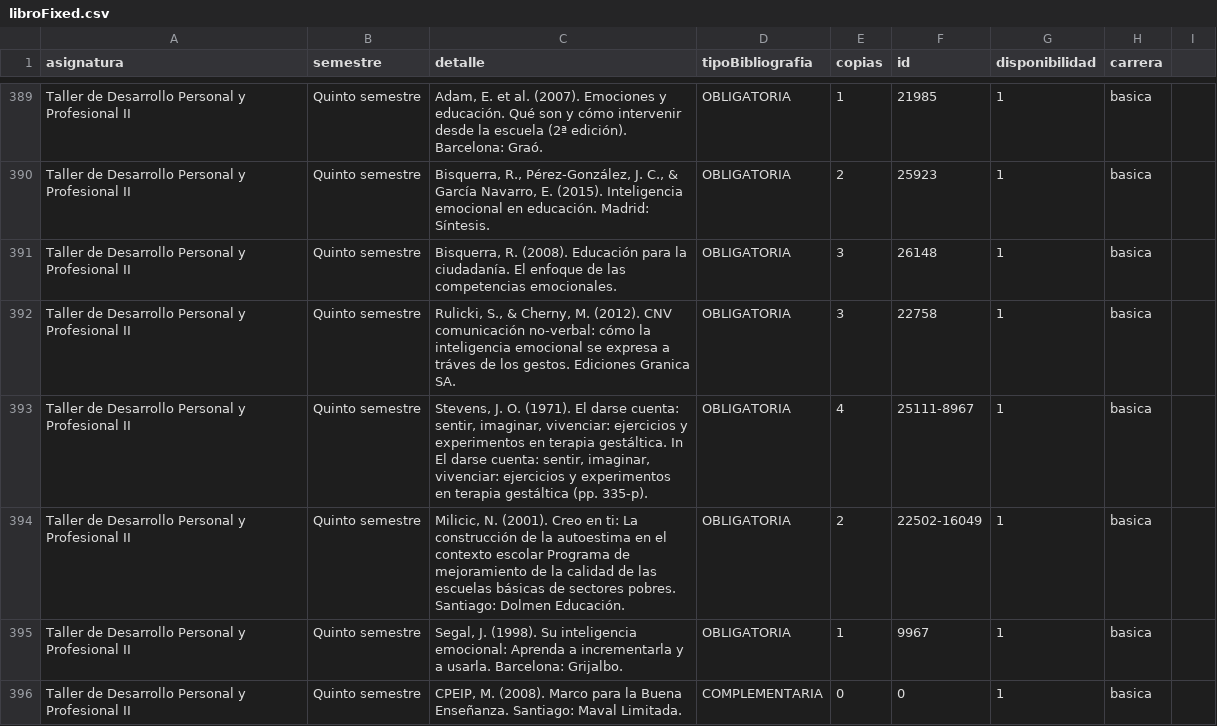
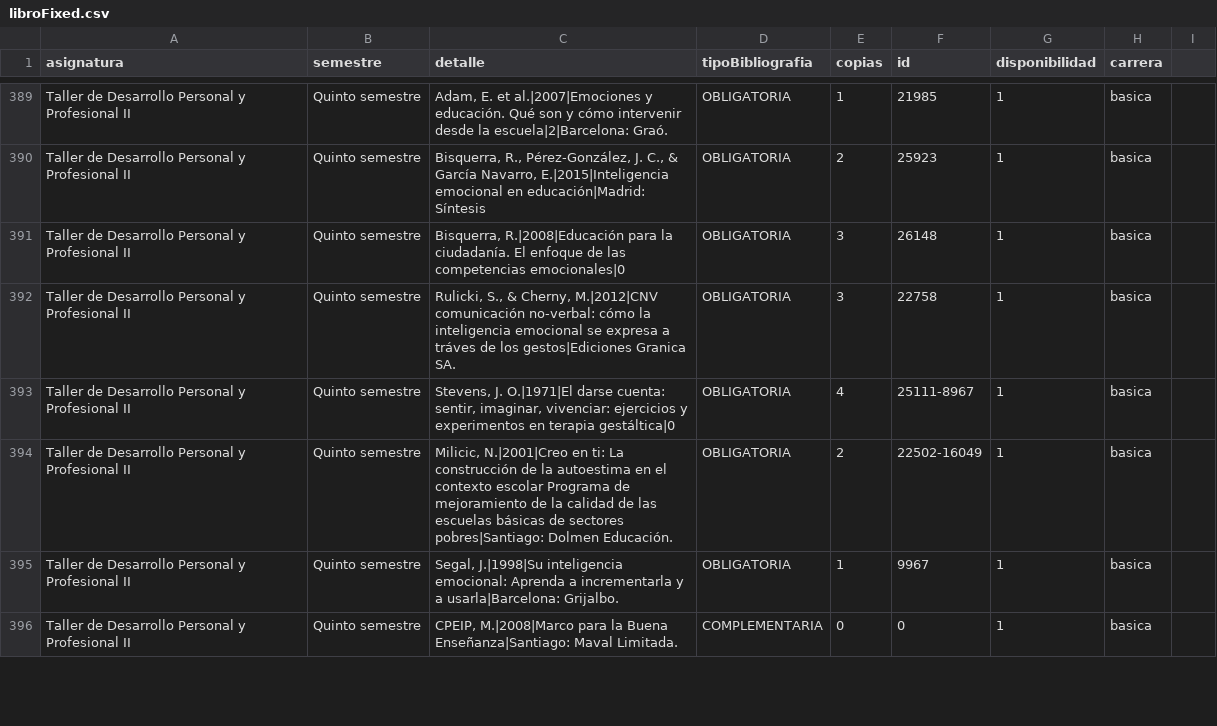
Before and after one commit to SelfSpectrum/udaBiblioteca, a CSV file: libroFixed.csv, drawn as a sheet; only a part is shown, gaps mark what is left out; the diff covers the shown part only; the diff names each change by its address in the sheet, - before the commit and + after, or states it on an @@ line.

```diff
--- a/libroFixed.csv
+++ b/libroFixed.csv
-C389 (detalle): …E. et al. (2007). Emociones y educación. Qué son y cómo intervenir desde la escuela (2ª edición). Barcelona: Graó.
+C389 (detalle): …E. et al.|2007|Emociones y educación. Qué son y cómo intervenir desde la escuela|2|Barcelona: Graó.
-C390 (detalle): …García Navarro, E. (2015). Inteligencia emocional en educación. Madrid: Síntesis.
+C390 (detalle): …García Navarro, E.|2015|Inteligencia emocional en educación|Madrid: Síntesis
-C391 (detalle): Bisquerra, R. (2008). Educación para la ciudadanía. El enfoque de las competencias emocionales.
+C391 (detalle): Bisquerra, R.|2008|Educación para la ciudadanía. El enfoque de las competencias emocionales|0
-C392 (detalle): …& Cherny, M. (2012). CNV comunicación no-verbal: cómo la inteligencia emocional se expresa a tráves de los gestos. Ediciones Granica SA.
+C392 (detalle): …& Cherny, M.|2012|CNV comunicación no-verbal: cómo la inteligencia emocional se expresa a tráves de los gestos|Ediciones Granica SA.
-C393 (detalle): Stevens, J. O. (1971). El darse cuenta: sentir, imaginar, vivenciar: ejercicios y experimentos en terapia gestáltica. In El darse cuenta: sentir, imaginar, vivenciar: ejercicios y experimentos en terapia gestáltica (pp. 335-p).
+C393 (detalle): Stevens, J. O.|1971|El darse cuenta: sentir, imaginar, vivenciar: ejercicios y experimentos en terapia gestáltica|0
-C394 (detalle): Milicic, N. (2001). Creo en ti: La construcción de la autoestima en el contexto escolar Programa de mejoramiento de la calidad de las escuelas básicas de sectores pobres. Santiago: Dolmen Educación.
+C394 (detalle): Milicic, N.|2001|Creo en ti: La construcción de la autoestima en el contexto escolar Programa de mejoramiento de la calidad de las escuelas básicas de sectores pobres|Santiago: Dolmen Educación.
-C395 (detalle): Segal, J. (1998). Su inteligencia emocional: Aprenda a incrementarla y a usarla. Barcelona: Grijalbo.
+C395 (detalle): Segal, J.|1998|Su inteligencia emocional: Aprenda a incrementarla y a usarla|Barcelona: Grijalbo.
-C396 (detalle): CPEIP, M. (2008). Marco para la Buena Enseñanza. Santiago: Maval Limitada.
+C396 (detalle): CPEIP, M.|2008|Marco para la Buena Enseñanza|Santiago: Maval Limitada.
```
Also changed, not shown: 61 edited cells elsewhere in this file, 1 other file.
